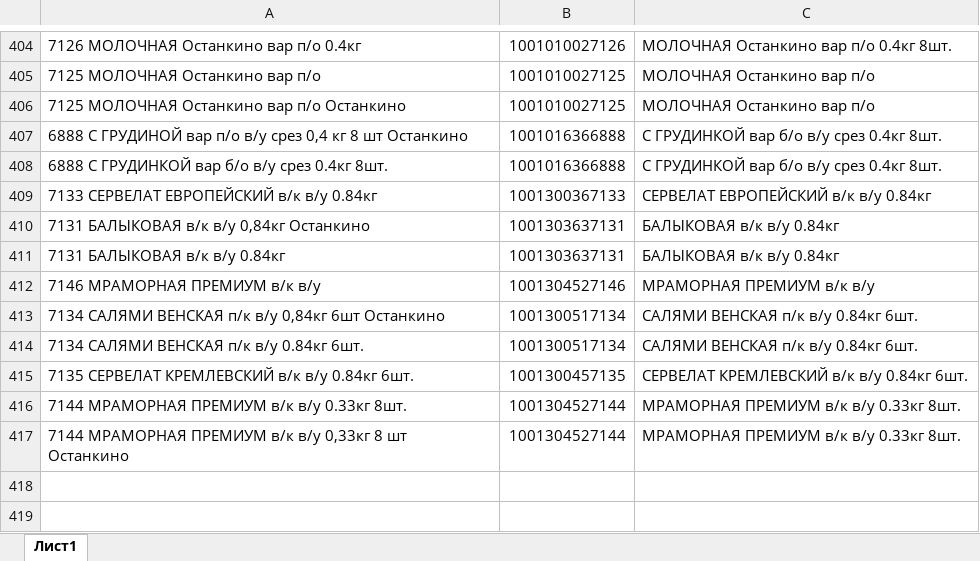
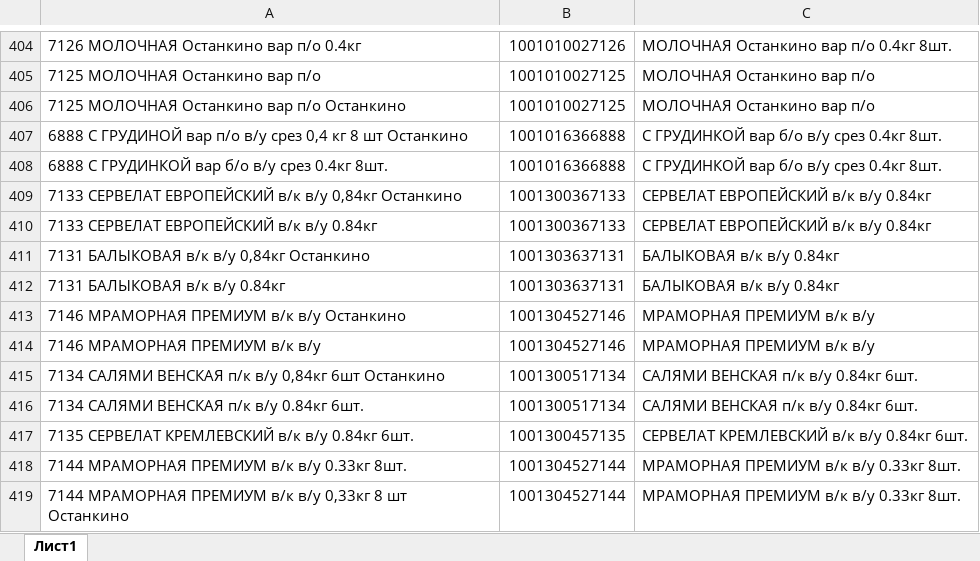
Before and after one commit to Fejanin/ostankino_ki, an Excel workbook: NV/moduls/1С.xlsx, sheet Лист1, drawn as a sheet; only a part is shown, gaps mark what is left out; values as stored, in another font and other column widths than the file's, no borders; the diff names each change by its address in the sheet, - before the commit and + after, or states it on an @@ line.

```diff
--- a/NV/moduls/1С.xlsx (sheet Лист1)
+++ b/NV/moduls/1С.xlsx (sheet Лист1)
+row 409: 7133 СЕРВЕЛАТ ЕВРОПЕЙСКИЙ в/к в/у 0,84кг Останкино | 1001300367133 | СЕРВЕЛАТ ЕВРОПЕЙСКИЙ в/к в/у 0.84кг
+row 413: 7146 МРАМОРНАЯ ПРЕМИУМ в/к в/у Останкино | 1001304527146 | МРАМОРНАЯ ПРЕМИУМ в/к в/у
```
Also changed, not shown: NV_Poliakov/moduls/1С.xlsx, SIMF/moduls/1С.xlsx, 7 other files.
